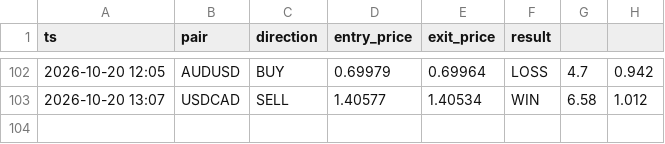
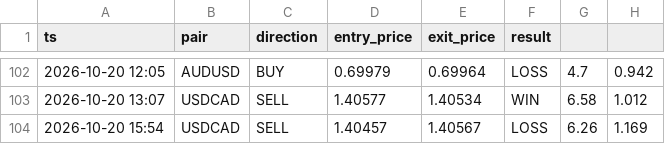
Before and after one commit to torium-art/forex-signal-bot, a CSV file: outcomes_journal.csv, drawn as a sheet; only a part is shown, gaps mark what is left out; the diff names each change by its address in the sheet, - before the commit and + after, or states it on an @@ line.

```diff
--- a/outcomes_journal.csv
+++ b/outcomes_journal.csv
+row 104: 2026-10-20 15:54 | USDCAD | SELL | 1.40457 | 1.40567 | LOSS | 6.26 | 1.169
```
Also changed, not shown: signals_journal.csv, trajectory_journal.csv, 1 other file.
